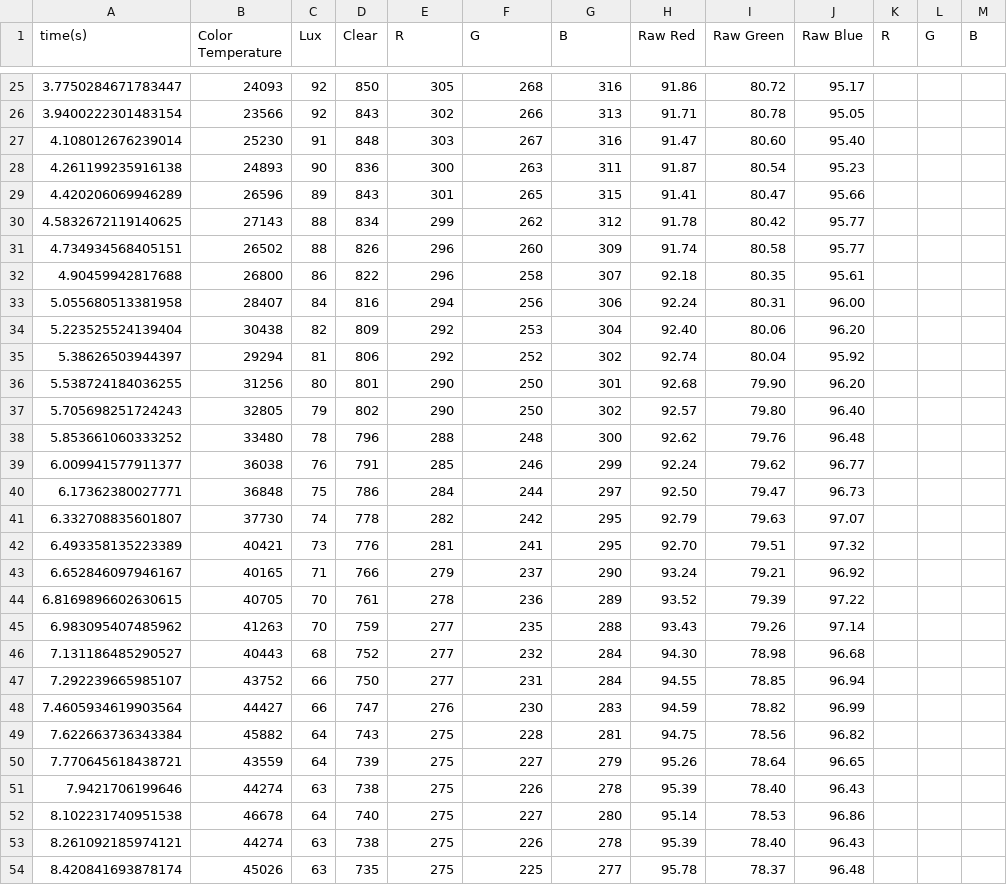
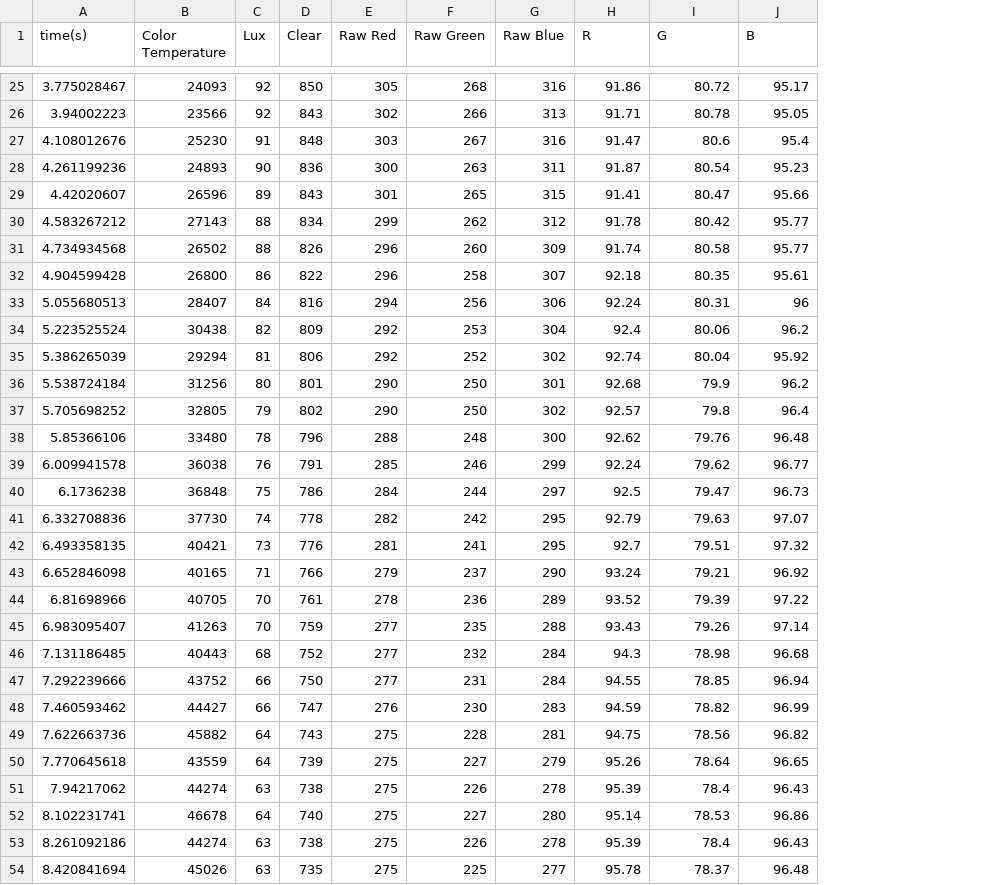
Before and after one commit to GitBoi37/UCI-ChemECar-2021, a CSV file: data_collection_with_python/data/blue_dilution_test_time_based_data_y2021_m11_d09_h14_m44.csv, drawn as a sheet; only a part is shown, gaps mark what is left out; removed rows and columns are numbered as before the commit, all else as after; the diff covers the shown part only; the diff names each change by its address in the sheet, - before the commit and + after, or states it on an @@ line.

```diff
--- a/data_collection_with_python/data/blue_dilution_test_time_based_data_y2021_m11_d09_h14_m44.csv
+++ b/data_collection_with_python/data/blue_dilution_test_time_based_data_y2021_m11_d09_h14_m44.csv
-column A (time(s)), rows 25-54: 3.7750284671783447 | 3.9400222301483154 | 4.108012676239014 | 4.261199235916138 | 4.420206069946289 | 4.5832672119140625 | 4.734934568405151 | 4.90459942817688 | 5.055680513381958 | 5.223525524139404 | 5.38626503944397 | 5.538724184036255 | 5.705698251724243 | 5.853661060333252 | 6.009941577911377 | 6.17362380027771 | 6.332708835601807 | 6.493358135223389 | 6.652846097946167 | 6.8169896602630615 | 6.983095407485962 | 7.131186485290527 | 7.292239665985107 | 7.4605934619903564 | 7.622663736343384 | 7.770645618438721 | 7.9421706199646 | 8.102231740951538 | 8.261092185974121 | 8.420841693878174
+column A (time(s)), rows 25-54: 3.775028467 | 3.94002223 | 4.108012676 | 4.261199236 | 4.42020607 | 4.583267212 | 4.734934568 | 4.904599428 | 5.055680513 | 5.223525524 | 5.386265039 | 5.538724184 | 5.705698252 | 5.85366106 | 6.009941578 | 6.1736238 | 6.332708836 | 6.493358135 | 6.652846098 | 6.81698966 | 6.983095407 | 7.131186485 | 7.292239666 | 7.460593462 | 7.622663736 | 7.770645618 | 7.94217062 | 8.102231741 | 8.261092186 | 8.420841694
-column K (R), empty
-column L (G), empty
-column M (B), empty
-E1: R
+E1: Raw Red
-F1: G
+F1: Raw Green
-G1: B
+G1: Raw Blue
-H1: Raw Red
+H1: R
-I1: Raw Green
+I1: G
-J1: Raw Blue
+J1: B
-I27 (G): 80.60
+I27 (G): 80.6
-J27 (B): 95.40
+J27 (B): 95.4
-J33 (B): 96.00
+J33 (B): 96
-H34 (R): 92.40
+H34 (R): 92.4
-J34 (B): 96.20
+J34 (B): 96.2
-I36 (G): 79.90
+I36 (G): 79.9
-J36 (B): 96.20
+J36 (B): 96.2
-I37 (G): 79.80
+I37 (G): 79.8
-J37 (B): 96.40
+J37 (B): 96.4
-H40 (R): 92.50
+H40 (R): 92.5
-H42 (R): 92.70
+H42 (R): 92.7
-H46 (R): 94.30
+H46 (R): 94.3
-I51 (G): 78.40
+I51 (G): 78.4
-I53 (G): 78.40
+I53 (G): 78.4
```
Also changed, not shown: 22 edited cells elsewhere in this file, data_collection_with_python/data/blue_dilution_2_time_based_data_y2021_m11_d09_h15_m22.csv, data_collection_with_python/data/clear_water_dilution_time_based_data_y2021_m11_d09_h14_m58.csv, 5 other files.
